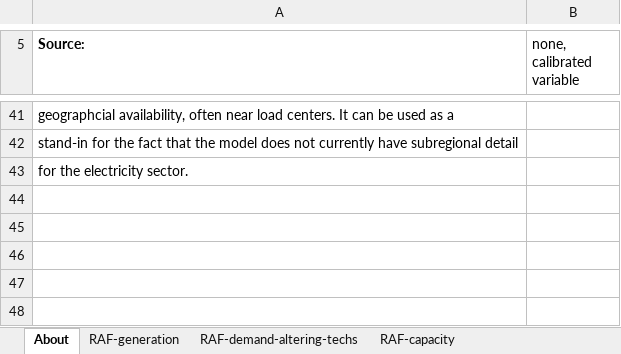
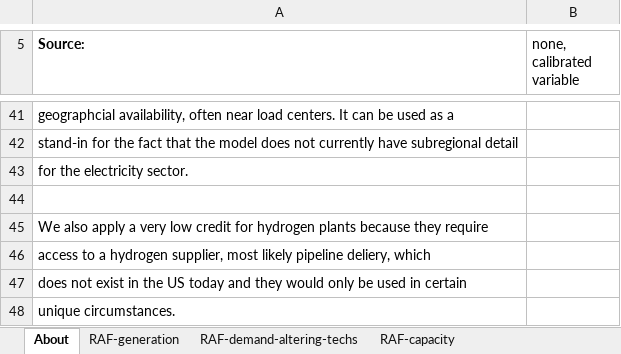
Before and after one commit to EnergyInnovation/eps-us, an Excel workbook: InputData/elec/RAF/Regional Availability Factor.xlsx, sheet About, drawn as a sheet; only a part is shown, gaps mark what is left out; values as stored, in another font and other column widths than the file's, no borders; the diff names each change by its address in the sheet, - before the commit and + after, or states it on an @@ line.

Commit message:
Update RAF values for hydrogen plants as they would need access to hydrogen pipeline supplier, which doesn't currently exist.

```diff
--- a/InputData/elec/RAF/Regional Availability Factor.xlsx (sheet About)
+++ b/InputData/elec/RAF/Regional Availability Factor.xlsx (sheet About)
+row 44: (empty)
+row 45: We also apply a very low credit for hydrogen plants because they require
+row 46: access to a hydrogen supplier, most likely pipeline deliery, which
+row 47: does not exist in the US today and they would only be used in certain
+row 48: unique circumstances.
```
Also changed, not shown: sheet RAF-capacity, 1 other file.
